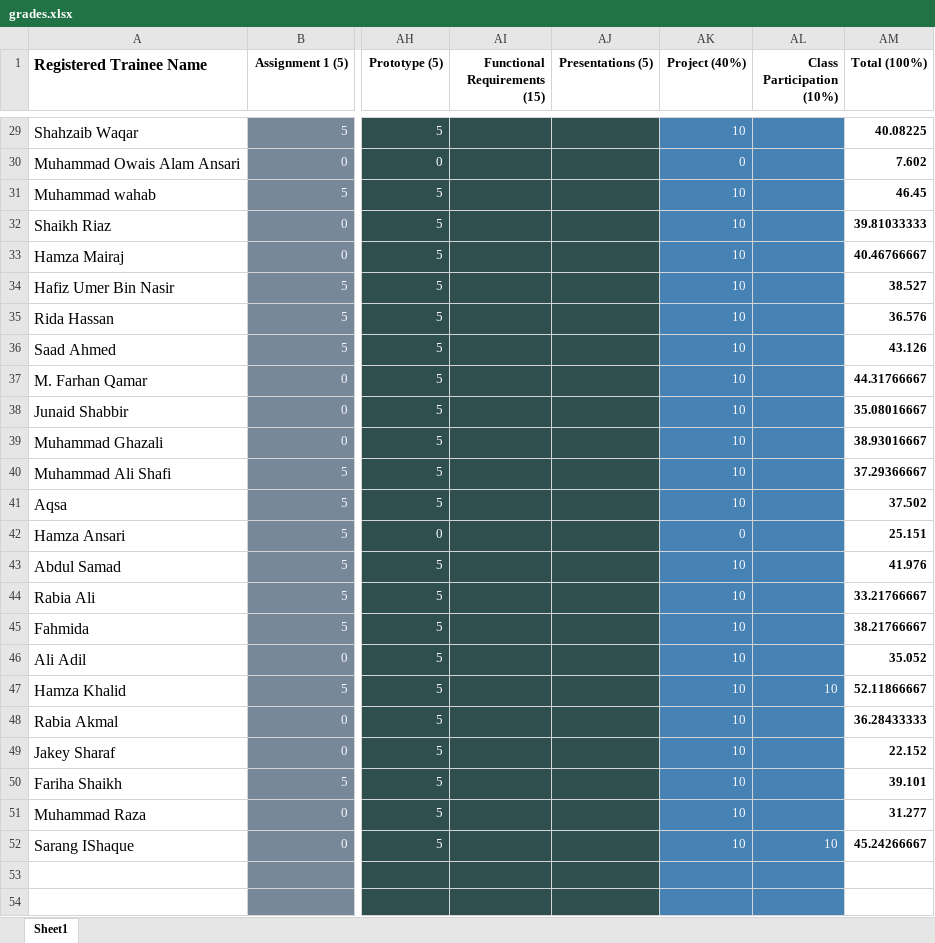
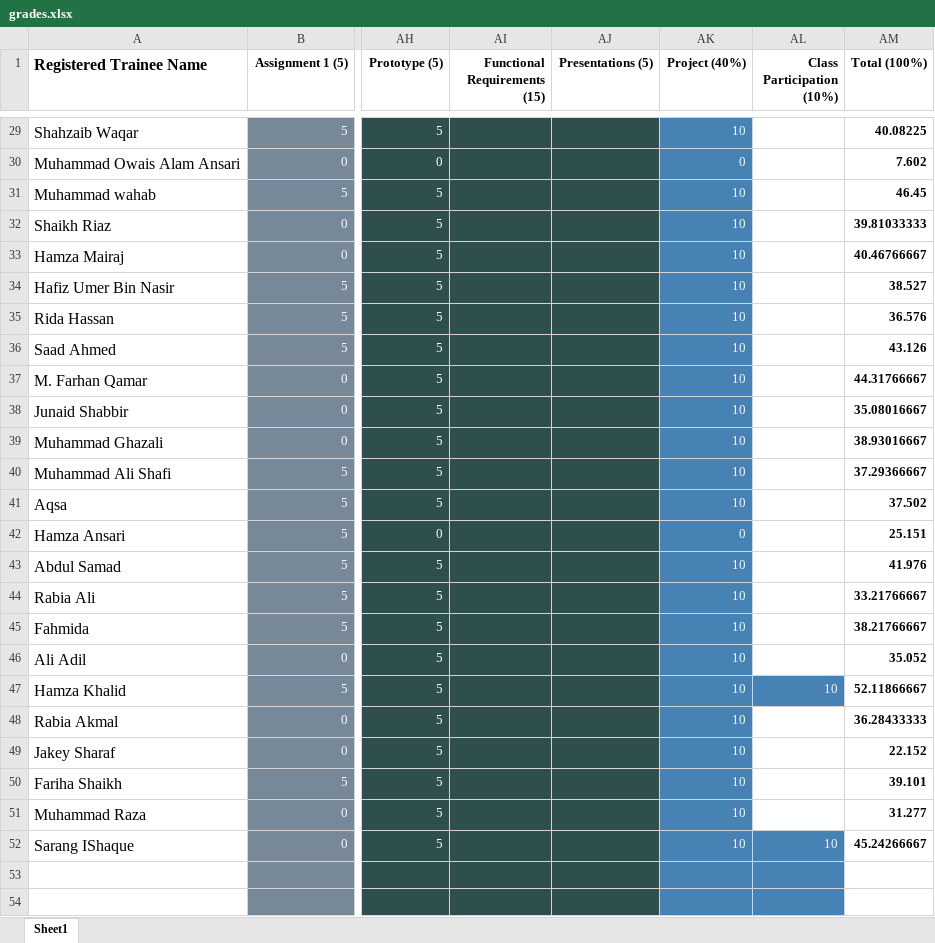
Before and after one commit to taharushain/IT-Entrepreneurship, an Excel workbook: grades.xlsx, sheet Sheet1, drawn as a sheet; only a part is shown, gaps mark what is left out; values as stored, in another font and other column widths than the file's, no borders; the diff covers the shown part only; the diff names each change by its address in the sheet, - before the commit and + after, or states it on an @@ line.

```diff
--- a/grades.xlsx (sheet Sheet1)
+++ b/grades.xlsx (sheet Sheet1)
-AL29:AL46 fill: #4682B4
+AL29:AL46 fill: none
-AL48:AL51 fill: #4682B4
+AL48:AL51 fill: none
```
Also changed, not shown: cell formats elsewhere in this sheet, attendance.xlsx.
